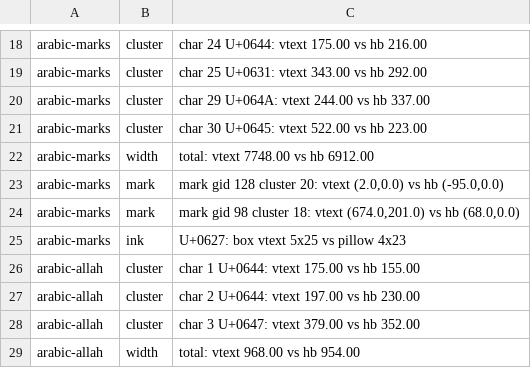
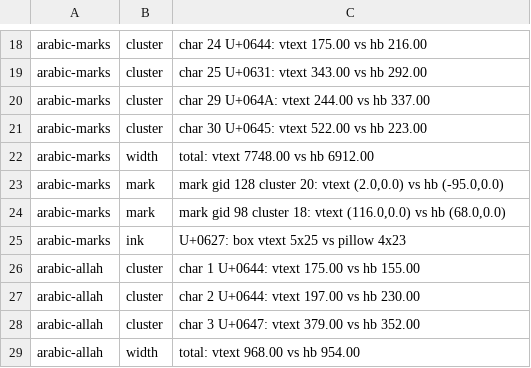
Before and after one commit to metif12/vtext, a TSV file: tools/difftest/baseline.tsv, drawn as a sheet; only a part is shown, gaps mark what is left out.

```diff
--- a/tools/difftest/baseline.tsv
+++ b/tools/difftest/baseline.tsv
@@ -23,3 +23,3 @@ arabic-marks	width	total: vtext 7748.00 vs hb 6912.00
 arabic-marks	mark	mark gid 128 cluster 20: vtext (2.0,0.0) vs hb (-95.0,0.0)
-arabic-marks	mark	mark gid 98 cluster 18: vtext (674.0,201.0) vs hb (68.0,0.0)
+arabic-marks	mark	mark gid 98 cluster 18: vtext (116.0,0.0) vs hb (68.0,0.0)
 arabic-marks	ink	U+0627: box vtext 5x25 vs pillow 4x23
```
Also changed, not shown: 15 other files.
